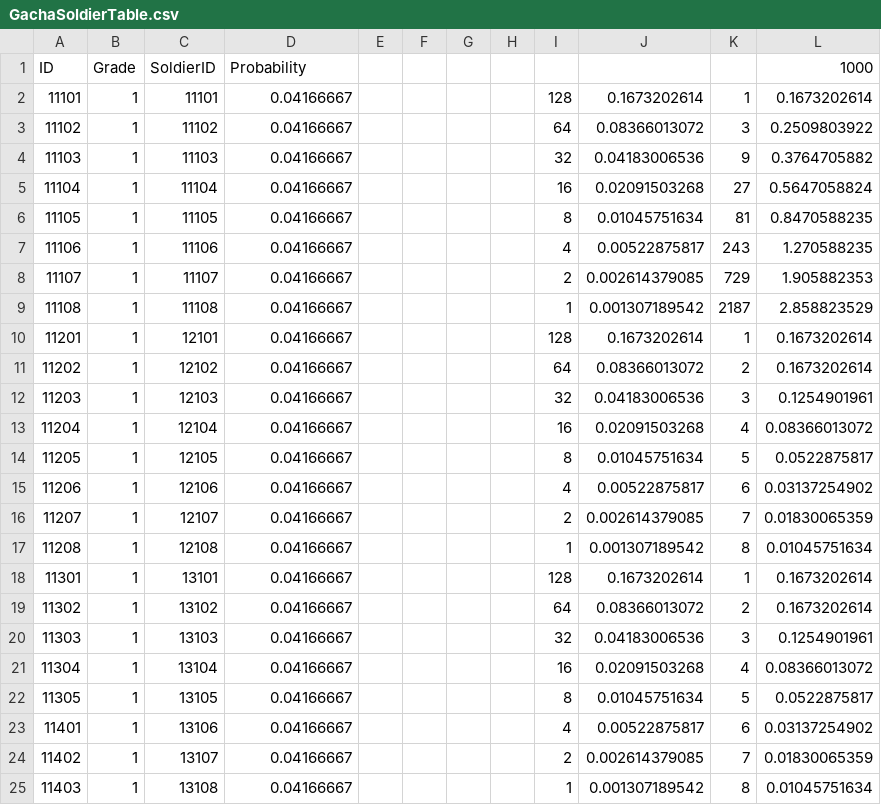
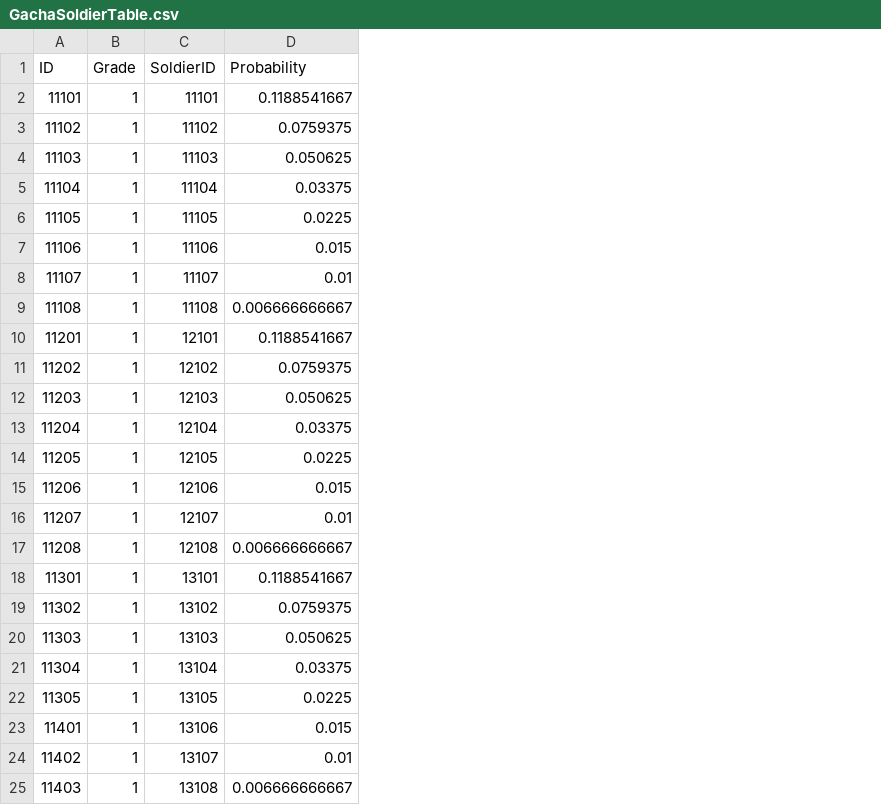
Before and after one commit to jikwang-park/SpaceMiner, a CSV file: Unity/Assets/Addressables/DataTables/GachaSoldierTable.csv, drawn as a sheet; only a part is shown; the diff covers the shown part only; the diff names each change by its address in the sheet, - before the commit and + after, or states it on an @@ line.

```diff
--- a/Unity/Assets/Addressables/DataTables/GachaSoldierTable.csv
+++ b/Unity/Assets/Addressables/DataTables/GachaSoldierTable.csv
-column E, empty
-column F, empty
-column G, empty
-column H, empty
-column I, rows 2-25: 128 | 64 | 32 | 16 | 8 | 4 | 2 | 1 | 128 | 64 | 32 | 16 | 8 | 4 | 2 | 1 | 128 | 64 | 32 | 16 | 8 | 4 | 2 | 1
-column J, rows 2-25: 0.1673202614 | 0.08366013072 | 0.04183006536 | 0.02091503268 | 0.01045751634 | 0.00522875817 | 0.002614379085 | 0.001307189542 | 0.1673202614 | 0.08366013072 | 0.04183006536 | 0.02091503268 | 0.01045751634 | 0.00522875817 | 0.002614379085 | 0.001307189542 | 0.1673202614 | 0.08366013072 | 0.04183006536 | 0.02091503268 | 0.01045751634 | 0.00522875817 | 0.002614379085 | 0.001307189542
-column K, rows 2-25: 1 | 3 | 9 | 27 | 81 | 243 | 729 | 2187 | 1 | 2 | 3 | 4 | 5 | 6 | 7 | 8 | 1 | 2 | 3 | 4 | 5 | 6 | 7 | 8
-column L (1000), rows 2-25: 0.1673202614 | 0.2509803922 | 0.3764705882 | 0.5647058824 | 0.8470588235 | 1.270588235 | 1.905882353 | 2.858823529 | 0.1673202614 | 0.1673202614 | 0.1254901961 | 0.08366013072 | 0.0522875817 | 0.03137254902 | 0.01830065359 | 0.01045751634 | 0.1673202614 | 0.1673202614 | 0.1254901961 | 0.08366013072 | 0.0522875817 | 0.03137254902 | 0.01830065359 | 0.01045751634
-D2 (Probability): 0.04166667
+D2 (Probability): 0.1188541667
-D3 (Probability): 0.04166667
+D3 (Probability): 0.0759375
-D4 (Probability): 0.04166667
+D4 (Probability): 0.050625
-D5 (Probability): 0.04166667
+D5 (Probability): 0.03375
-D6 (Probability): 0.04166667
+D6 (Probability): 0.0225
-D7 (Probability): 0.04166667
+D7 (Probability): 0.015
-D8 (Probability): 0.04166667
+D8 (Probability): 0.01
-D9 (Probability): 0.04166667
+D9 (Probability): 0.006666666667
-D10 (Probability): 0.04166667
+D10 (Probability): 0.1188541667
-D11 (Probability): 0.04166667
+D11 (Probability): 0.0759375
-D12 (Probability): 0.04166667
+D12 (Probability): 0.050625
-D13 (Probability): 0.04166667
+D13 (Probability): 0.03375
-D14 (Probability): 0.04166667
+D14 (Probability): 0.0225
-D15 (Probability): 0.04166667
+D15 (Probability): 0.015
-D16 (Probability): 0.04166667
+D16 (Probability): 0.01
-D17 (Probability): 0.04166667
+D17 (Probability): 0.006666666667
-D18 (Probability): 0.04166667
+D18 (Probability): 0.1188541667
-D19 (Probability): 0.04166667
+D19 (Probability): 0.0759375
-D20 (Probability): 0.04166667
+D20 (Probability): 0.050625
-D21 (Probability): 0.04166667
+D21 (Probability): 0.03375
-D22 (Probability): 0.04166667
+D22 (Probability): 0.0225
-D23 (Probability): 0.04166667
+D23 (Probability): 0.015
-D24 (Probability): 0.04166667
+D24 (Probability): 0.01
-D25 (Probability): 0.04166667
+D25 (Probability): 0.006666666667
```
Also changed, not shown: 26 edited cells elsewhere in this file, Unity/Assets/Addressables/DataTables/BuildingTable.csv, Unity/Assets/Addressables/DataTables/DealerSkillTable.csv, 8 other files.
